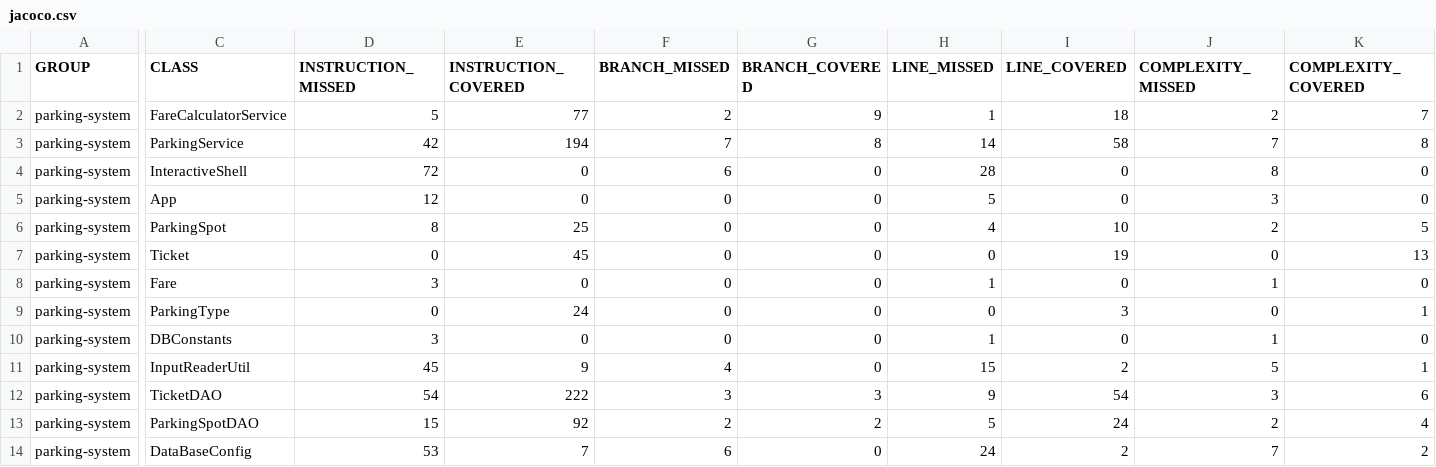
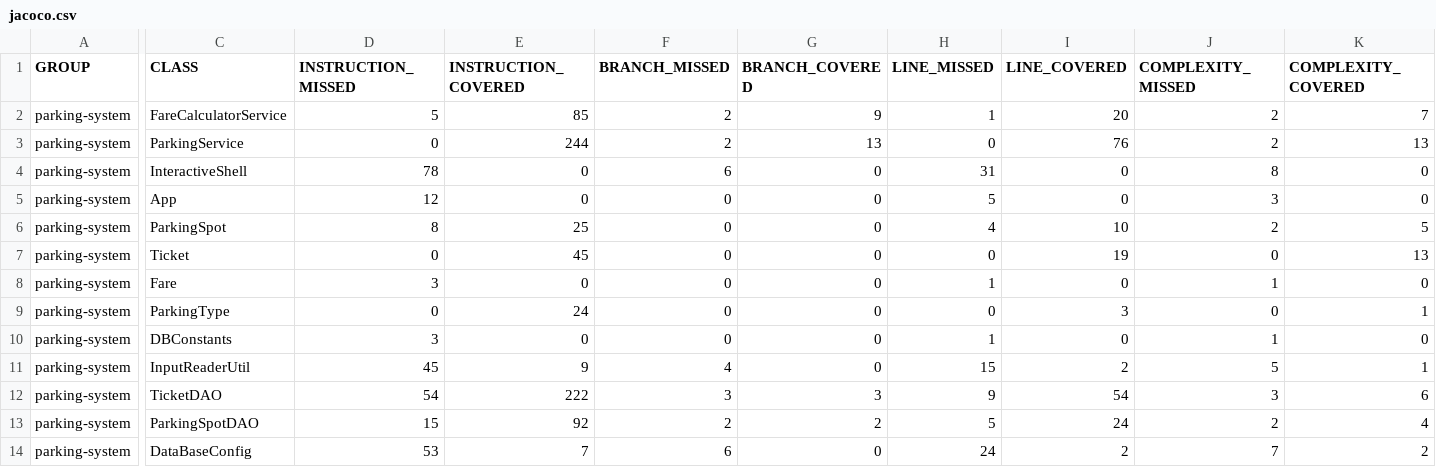
Before and after one commit to SimonArduin/-arduin-simon-testez-Java-, a CSV file: parkingsystem/target/site/jacoco/jacoco.csv, drawn as a sheet; only a part is shown, gaps mark what is left out; the diff names each change by its address in the sheet, - before the commit and + after, or states it on an @@ line.

```diff
--- a/parkingsystem/target/site/jacoco/jacoco.csv
+++ b/parkingsystem/target/site/jacoco/jacoco.csv
-E2 (INSTRUCTION_COVERED): 77
+E2 (INSTRUCTION_COVERED): 85
-I2 (LINE_COVERED): 18
+I2 (LINE_COVERED): 20
-D3 (INSTRUCTION_MISSED): 42
+D3 (INSTRUCTION_MISSED): 0
-E3 (INSTRUCTION_COVERED): 194
+E3 (INSTRUCTION_COVERED): 244
-F3 (BRANCH_MISSED): 7
+F3 (BRANCH_MISSED): 2
-G3 (BRANCH_COVERED): 8
+G3 (BRANCH_COVERED): 13
-H3 (LINE_MISSED): 14
+H3 (LINE_MISSED): 0
-I3 (LINE_COVERED): 58
+I3 (LINE_COVERED): 76
-J3 (COMPLEXITY_MISSED): 7
+J3 (COMPLEXITY_MISSED): 2
-K3 (COMPLEXITY_COVERED): 8
+K3 (COMPLEXITY_COVERED): 13
-D4 (INSTRUCTION_MISSED): 72
+D4 (INSTRUCTION_MISSED): 78
-H4 (LINE_MISSED): 28
+H4 (LINE_MISSED): 31
```
Also changed, not shown: 35 other files.
